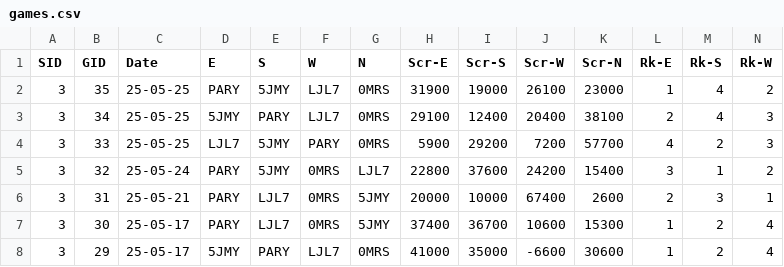
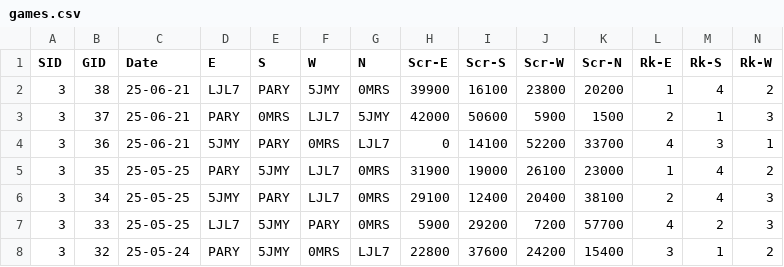
Before and after one commit to ShiningCrevice/DLeague-Data, a CSV file: data/games.csv, drawn as a sheet; only a part is shown; the shorter side is filled out with more unchanged rows; rows hold the shown columns only; the diff names each change by its address in the sheet, - before the commit and + after, or states it on an @@ line.

```diff
--- a/data/games.csv
+++ b/data/games.csv
+row 2: 3 | 38 | 25-06-21 | LJL7 | PARY | 5JMY | 0MRS | 39900 | 16100 | 23800 | 20200 | 1 | 4 | 2
+row 3: 3 | 37 | 25-06-21 | PARY | 0MRS | LJL7 | 5JMY | 42000 | 50600 | 5900 | 1500 | 2 | 1 | 3
+row 4: 3 | 36 | 25-06-21 | 5JMY | PARY | 0MRS | LJL7 | 0 | 14100 | 52200 | 33700 | 4 | 3 | 1
```
Also changed, not shown: data/rounds.csv, statistics/S3.csv, 5 other files.
